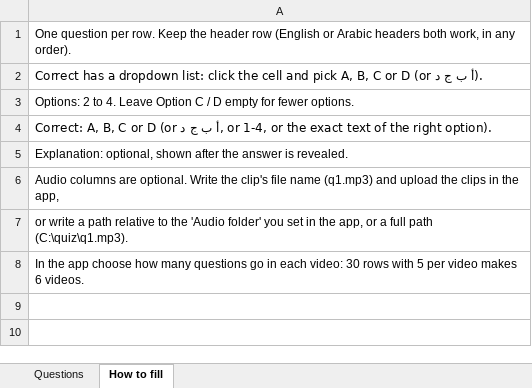
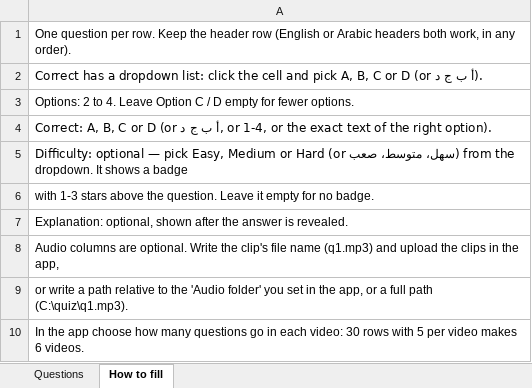
Before and after one commit to redahussien1979/newQuiz, an Excel workbook: projects/questions_template.xlsx, sheet How to fill, drawn as a sheet; values as stored, in another font and other column widths than the file's, no borders; the diff names each change by its address in the sheet, - before the commit and + after, or states it on an @@ line.

```diff
--- a/projects/questions_template.xlsx (sheet How to fill)
+++ b/projects/questions_template.xlsx (sheet How to fill)
+row 5: Difficulty: optional — pick Easy, Medium or Hard (or سهل، متوسط، صعب) from the dropdown. It shows a badge
+row 6: with 1-3 stars above the question. Leave it empty for no badge.
```
Also changed, not shown: sheet Questions, 8 other files.
